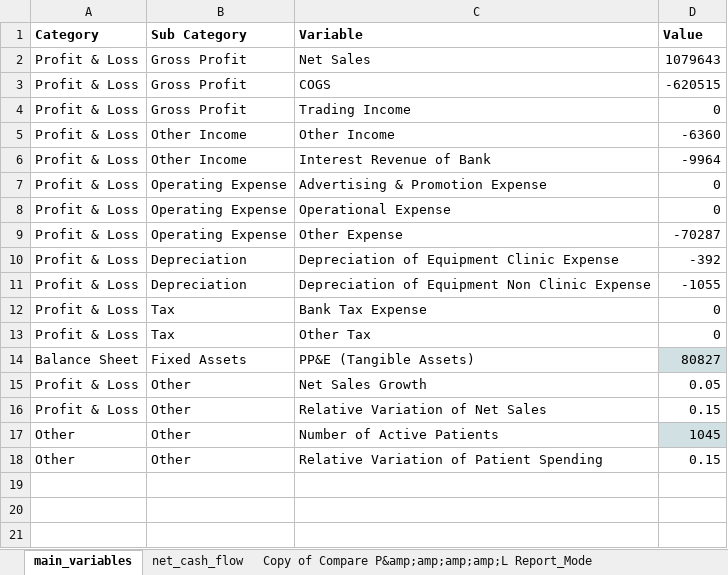
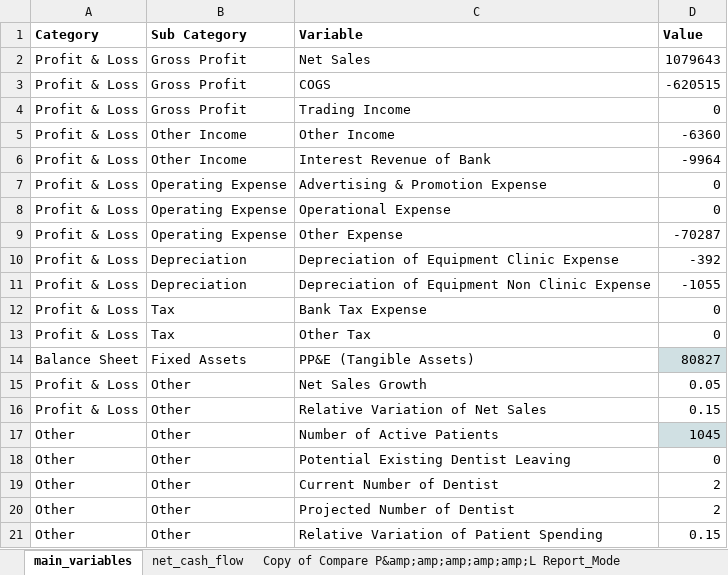
Before and after one commit to Gaia-Dental-Studio/Clinic_Value_Evaluation, an Excel workbook: company_data/Company 12.1 Data.xlsx, sheet main_variables, drawn as a sheet; values as stored, in another font and other column widths than the file's, no borders; the diff names each change by its address in the sheet, - before the commit and + after, or states it on an @@ line.

```diff
--- a/company_data/Company 12.1 Data.xlsx (sheet main_variables)
+++ b/company_data/Company 12.1 Data.xlsx (sheet main_variables)
-sheet tab: Copy of Compare P&amp;amp;amp;amp;L Report_Mode
+sheet tab: Copy of Compare P&amp;amp;amp;amp;amp;L Report_Mode
+row 18: Other | Other | Potential Existing Dentist Leaving | 0
+row 19: Other | Other | Current Number of Dentist | 2
+row 20: Other | Other | Projected Number of Dentist | 2
```
Also changed, not shown: company_data/Acre Data.xlsx, company_data/Company 12 Data.xlsx, 3 other files.
